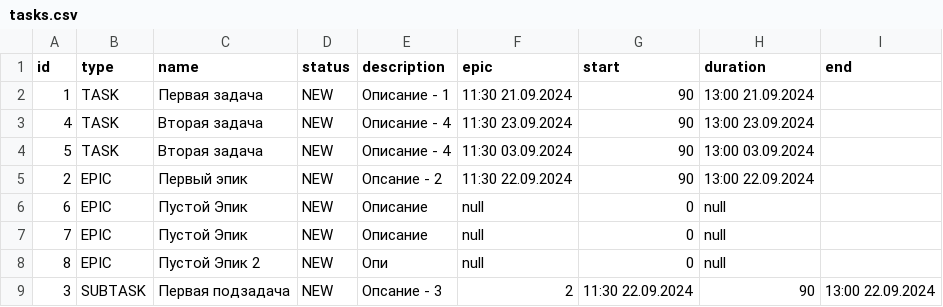
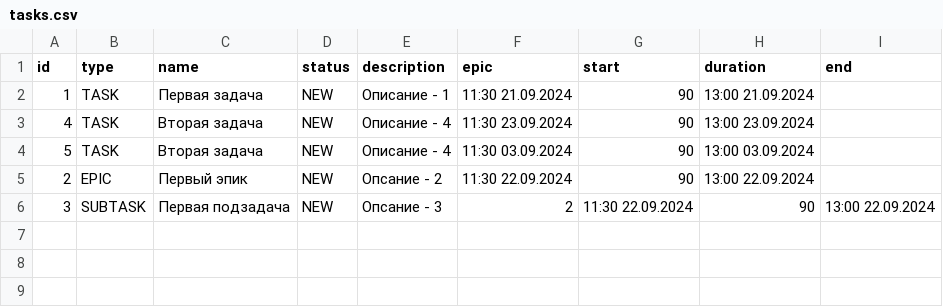
Before and after one commit to yuto-jj/java-kanban, a CSV file: resources/tasks.csv, drawn as a sheet.

```diff
--- a/resources/tasks.csv
+++ b/resources/tasks.csv
@@ -5,5 +5,2 @@ id,type,name,status,description,epic,start,duration,end
 2,EPIC,Первый эпик,NEW,Опсание - 2,11:30 22.09.2024,90,13:00 22.09.2024
-6,EPIC,Пустой Эпик,NEW,Описание,null,0,null
-7,EPIC,Пустой Эпик,NEW,Описание,null,0,null
-8,EPIC,Пустой Эпик 2,NEW,Опи,null,0,null
 3,SUBTASK,Первая подзадача,NEW,Опсание - 3,2,11:30 22.09.2024,90,13:00 22.09.2024
```
Also changed, not shown: 12 other files.
